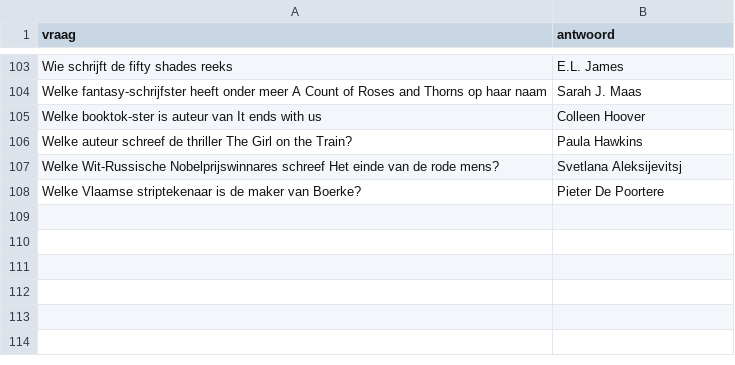
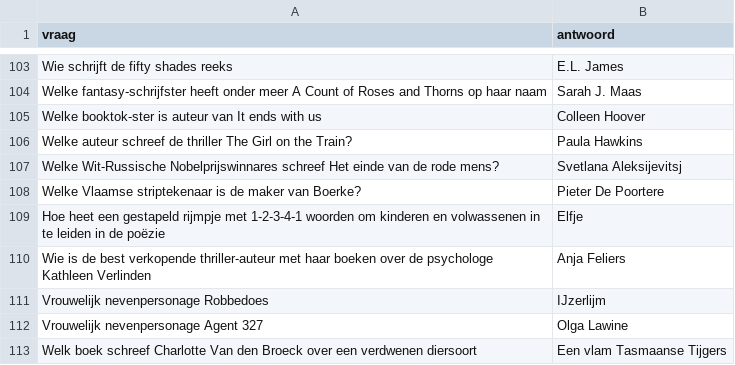
Before and after one commit to DieterVerhofstadt/quizapp, a CSV file: csv/literatuur.csv, drawn as a sheet; only a part is shown, gaps mark what is left out; the diff names each change by its address in the sheet, - before the commit and + after, or states it on an @@ line.

Commit message:
Update literatuur.csv

```diff
--- a/csv/literatuur.csv
+++ b/csv/literatuur.csv
+row 109: Hoe heet een gestapeld rijmpje met 1-2-3-4-1 woorden om kinderen en volwassenen in te leiden in de poëzie | Elfje
+row 110: Wie is de best verkopende thriller-auteur met haar boeken over de psychologe Kathleen Verlinden | Anja Feliers
+row 111: Vrouwelijk nevenpersonage Robbedoes | IJzerlijm
+row 112: Vrouwelijk nevenpersonage Agent 327 | Olga Lawine
+row 113: Welk boek schreef Charlotte Van den Broeck over een verdwenen diersoort | Een vlam Tasmaanse Tijgers
```
